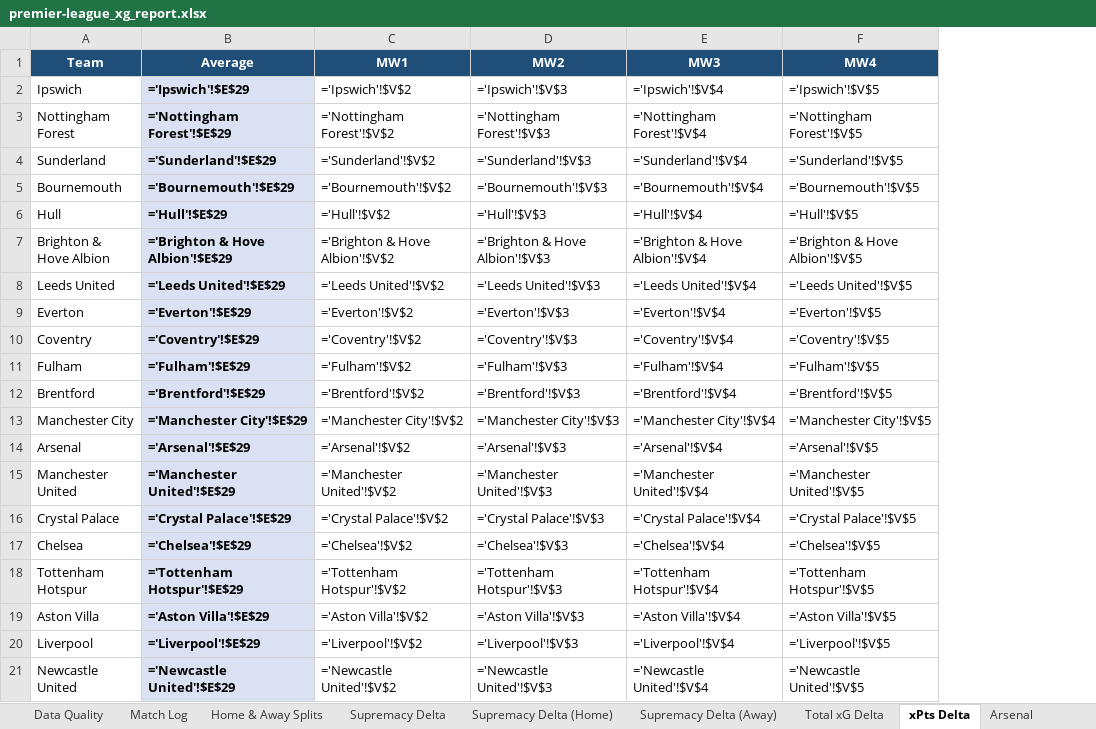
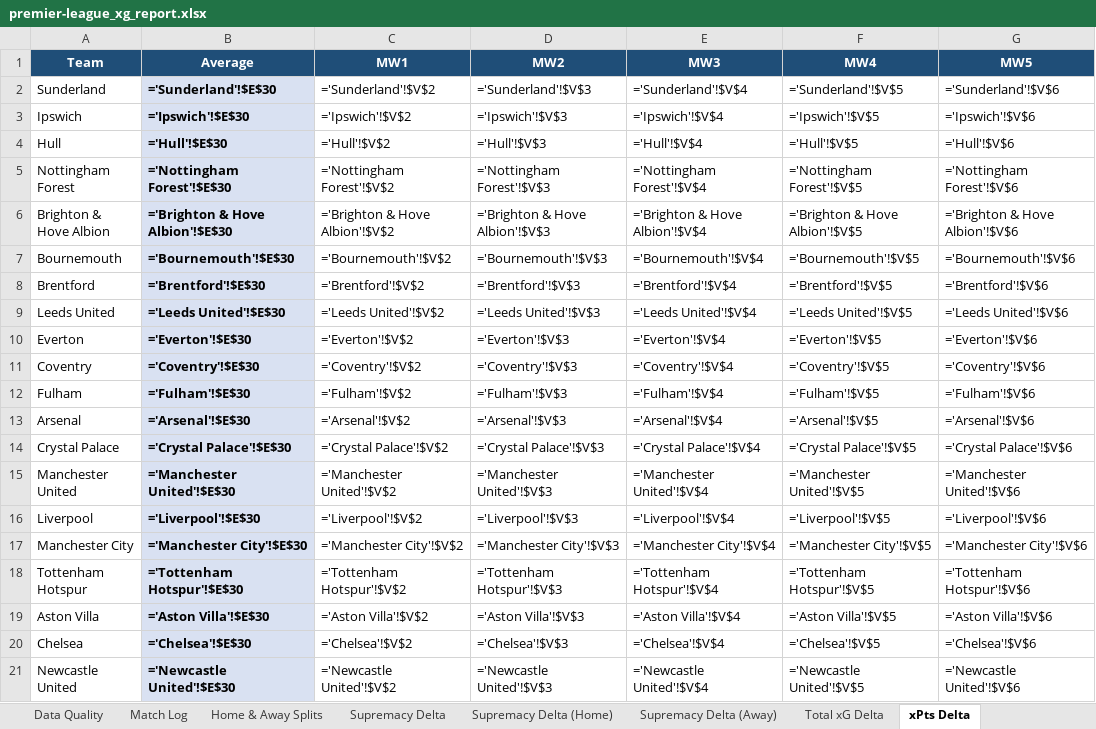
Before and after one commit to boylealert0209/efl-xg-model, an Excel workbook: data/premier-league_xg_report.xlsx, sheet xPts Delta, drawn as a sheet; values as stored, in another font and other column widths than the file's, no borders; formulas without a stored value are shown as written; conditional formats not drawn; removed rows and columns are numbered as before the commit, all else as after; the diff names each change by its address in the sheet, - before the commit and + after, or states it on an @@ line.

```diff
--- a/data/premier-league_xg_report.xlsx (sheet xPts Delta)
+++ b/data/premier-league_xg_report.xlsx (sheet xPts Delta)
+column G (MW5), row 3: ='Ipswich'!$V$6; rows 5-6: ='Nottingham Forest'!$V$6 | ='Brighton & Hove Albion'!$V$6; rows 9-13: ='Leeds United'!$V$6 | ='Everton'!$V$6 | ='Coventry'!$V$6 | ='Fulham'!$V$6 | ='Arsenal'!$V$6; row 15: ='Manchester United'!$V$6; rows 18-19: ='Tottenham Hotspur'!$V$6 | ='Aston Villa'!$V$6; row 21: ='Newcastle United'!$V$6
+row 2: Sunderland | ='Sunderland'!$E$30 | ='Sunderland'!$V$2 | ='Sunderland'!$V$3 | ='Sunderland'!$V$4 | ='Sunderland'!$V$5 | ='Sunderland'!$V$6
-B3 (Average): ='Ipswich'!$E$29
+B3 (Average): ='Ipswich'!$E$30
+row 4: Hull | ='Hull'!$E$30 | ='Hull'!$V$2 | ='Hull'!$V$3 | ='Hull'!$V$4 | ='Hull'!$V$5 | ='Hull'!$V$6
-B5 (Average): ='Nottingham Forest'!$E$29
+B5 (Average): ='Nottingham Forest'!$E$30
-row 4: Sunderland | ='Sunderland'!$E$29 | ='Sunderland'!$V$2 | ='Sunderland'!$V$3 | ='Sunderland'!$V$4 | ='Sunderland'!$V$5
-row 5: Bournemouth | ='Bournemouth'!$E$29 | ='Bournemouth'!$V$2 | ='Bournemouth'!$V$3 | ='Bournemouth'!$V$4 | ='Bournemouth'!$V$5
-row 6: Hull | ='Hull'!$E$29 | ='Hull'!$V$2 | ='Hull'!$V$3 | ='Hull'!$V$4 | ='Hull'!$V$5
-B6 (Average): ='Brighton & Hove Albion'!$E$29
+B6 (Average): ='Brighton & Hove Albion'!$E$30
+row 7: Bournemouth | ='Bournemouth'!$E$30 | ='Bournemouth'!$V$2 | ='Bournemouth'!$V$3 | ='Bournemouth'!$V$4 | ='Bournemouth'!$V$5 | ='Bournemouth'!$V$6
+row 8: Brentford | ='Brentford'!$E$30 | ='Brentford'!$V$2 | ='Brentford'!$V$3 | ='Brentford'!$V$4 | ='Brentford'!$V$5 | ='Brentford'!$V$6
-B9 (Average): ='Leeds United'!$E$29
+B9 (Average): ='Leeds United'!$E$30
-B10 (Average): ='Everton'!$E$29
+B10 (Average): ='Everton'!$E$30
-B11 (Average): ='Coventry'!$E$29
+B11 (Average): ='Coventry'!$E$30
-B12 (Average): ='Fulham'!$E$29
+B12 (Average): ='Fulham'!$E$30
-row 12: Brentford | ='Brentford'!$E$29 | ='Brentford'!$V$2 | ='Brentford'!$V$3 | ='Brentford'!$V$4 | ='Brentford'!$V$5
-row 13: Manchester City | ='Manchester City'!$E$29 | ='Manchester City'!$V$2 | ='Manchester City'!$V$3 | ='Manchester City'!$V$4 | ='Manchester City'!$V$5
-B13 (Average): ='Arsenal'!$E$29
+B13 (Average): ='Arsenal'!$E$30
+row 14: Crystal Palace | ='Crystal Palace'!$E$30 | ='Crystal Palace'!$V$2 | ='Crystal Palace'!$V$3 | ='Crystal Palace'!$V$4 | ='Crystal Palace'!$V$5 | ='Crystal Palace'!$V$6
-B15 (Average): ='Manchester United'!$E$29
+B15 (Average): ='Manchester United'!$E$30
-row 16: Crystal Palace | ='Crystal Palace'!$E$29 | ='Crystal Palace'!$V$2 | ='Crystal Palace'!$V$3 | ='Crystal Palace'!$V$4 | ='Crystal Palace'!$V$5
-row 17: Chelsea | ='Chelsea'!$E$29 | ='Chelsea'!$V$2 | ='Chelsea'!$V$3 | ='Chelsea'!$V$4 | ='Chelsea'!$V$5
+row 16: Liverpool | ='Liverpool'!$E$30 | ='Liverpool'!$V$2 | ='Liverpool'!$V$3 | ='Liverpool'!$V$4 | ='Liverpool'!$V$5 | ='Liverpool'!$V$6
+row 17: Manchester City | ='Manchester City'!$E$30 | ='Manchester City'!$V$2 | ='Manchester City'!$V$3 | ='Manchester City'!$V$4 | ='Manchester City'!$V$5 | ='Manchester City'!$V$6
-B18 (Average): ='Tottenham Hotspur'!$E$29
+B18 (Average): ='Tottenham Hotspur'!$E$30
-B19 (Average): ='Aston Villa'!$E$29
+B19 (Average): ='Aston Villa'!$E$30
-row 20: Liverpool | ='Liverpool'!$E$29 | ='Liverpool'!$V$2 | ='Liverpool'!$V$3 | ='Liverpool'!$V$4 | ='Liverpool'!$V$5
+row 20: Chelsea | ='Chelsea'!$E$30 | ='Chelsea'!$V$2 | ='Chelsea'!$V$3 | ='Chelsea'!$V$4 | ='Chelsea'!$V$5 | ='Chelsea'!$V$6
-B21 (Average): ='Newcastle United'!$E$29
+B21 (Average): ='Newcastle United'!$E$30
```
Also changed, not shown: sheet Overview, sheet Home & Away Splits, sheet League Table, sheet Match Log, sheet Total xG Delta, sheet Supremacy Delta, 24 more sheets, other sheet tabs, 6 other files.
